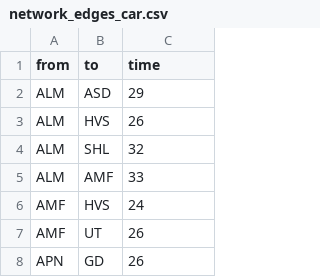
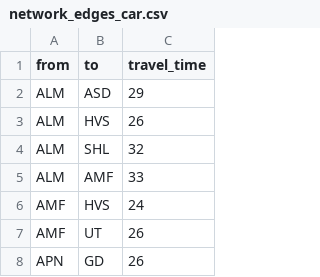
Before and after one commit to EVO5055/SEN124A-Project, a CSV file: network_edges_car.csv, drawn as a sheet; only a part is shown.

Commit message:
add new edges

```diff
--- a/network_edges_car.csv
+++ b/network_edges_car.csv
@@ -1,2 +1,2 @@
-from,to,time
+from,to,travel_time
 ALM,ASD,29
```
Also changed, not shown: 3 other files.
